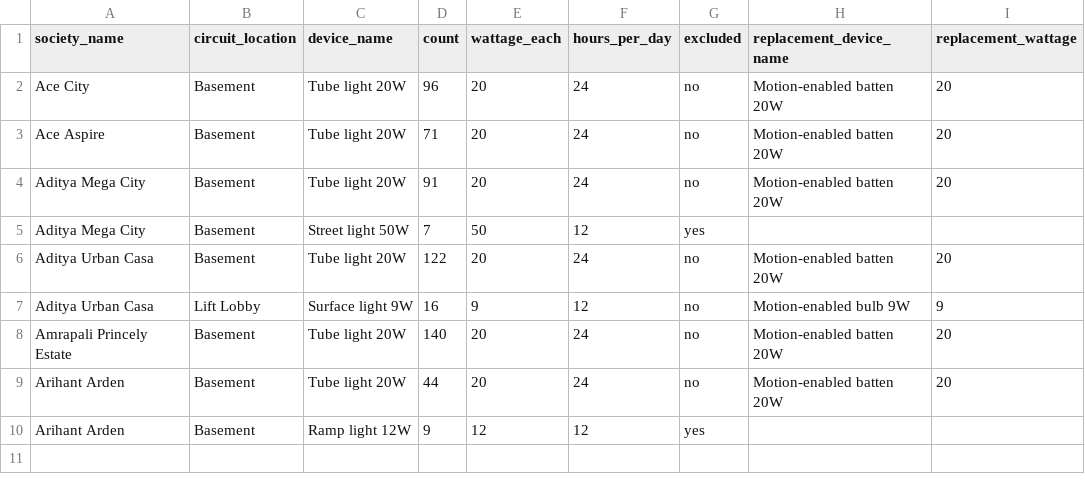
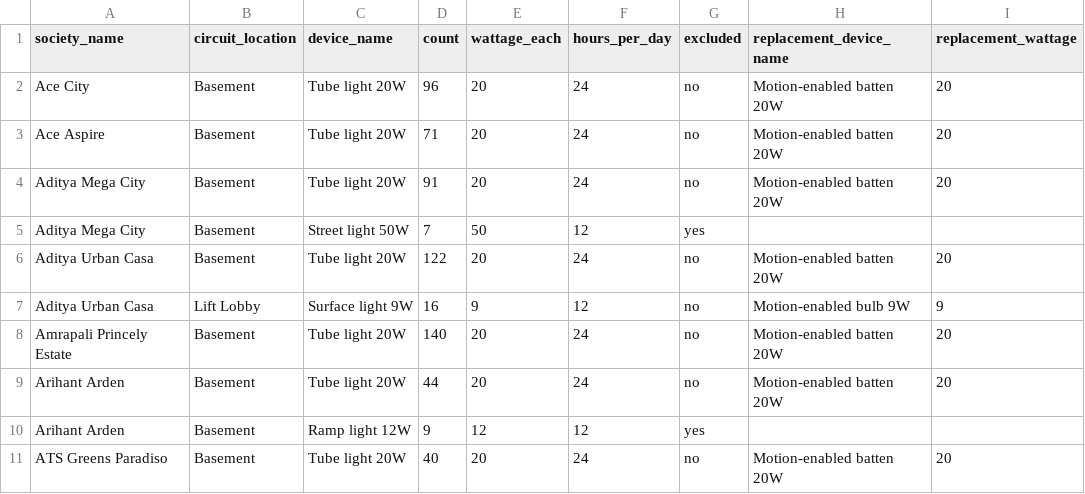
Before and after one commit to manishjhamb86/firstthing-dashboard, a CSV file: docs/backfill/circuit_devices.csv, drawn as a sheet; the diff names each change by its address in the sheet, - before the commit and + after, or states it on an @@ line.

```diff
--- a/docs/backfill/circuit_devices.csv
+++ b/docs/backfill/circuit_devices.csv
+row 11: ATS Greens Paradiso | Basement | Tube light 20W | 40 | 20 | 24 | no | Motion-enabled batten 20W | 20
```
Also changed, not shown: docs/backfill/circuits.csv, docs/backfill/demo_readings.csv, 8 other files.
